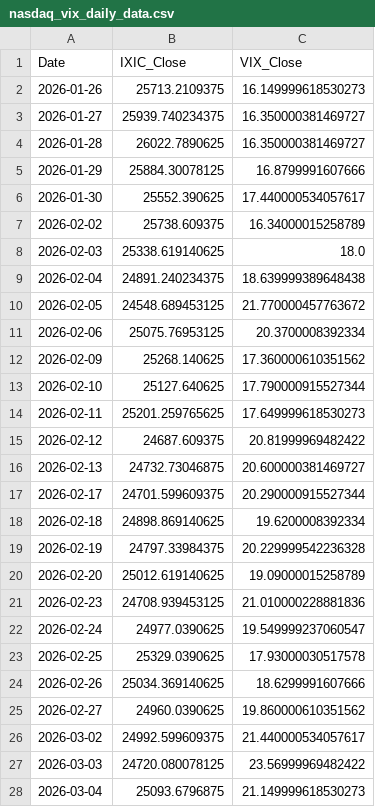
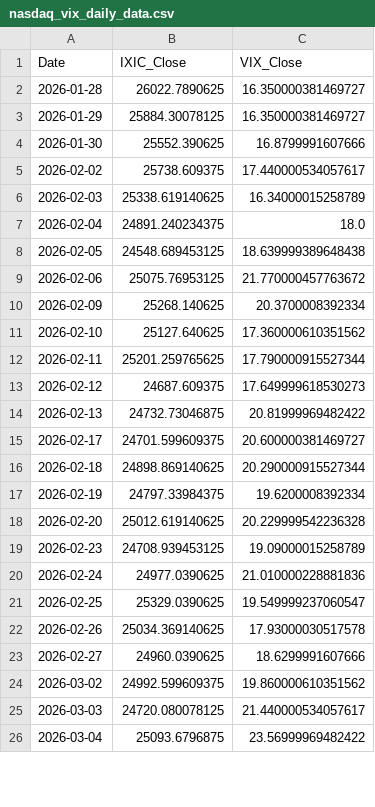
Before and after one commit to Sara4403/nasdaq_vix_daily_monitor, a CSV file: nasdaq_vix_daily_data.csv, drawn as a sheet; only a part is shown; the diff covers the shown part only.

```diff
--- a/nasdaq_vix_daily_data.csv
+++ b/nasdaq_vix_daily_data.csv
@@ -1,28 +1,26 @@
 Date,IXIC_Close,VIX_Close
-2026-01-26,25713.2109375,16.149999618530273
-2026-01-27,25939.740234375,16.350000381469727
 2026-01-28,26022.7890625,16.350000381469727
-2026-01-29,25884.30078125,16.8799991607666
-2026-01-30,25552.390625,17.440000534057617
-2026-02-02,25738.609375,16.34000015258789
-2026-02-03,25338.619140625,18.0
-2026-02-04,24891.240234375,18.639999389648438
-2026-02-05,24548.689453125,21.770000457763672
-2026-02-06,25075.76953125,20.3700008392334
-2026-02-09,25268.140625,17.360000610351562
-2026-02-10,25127.640625,17.790000915527344
-2026-02-11,25201.259765625,17.649999618530273
-2026-02-12,24687.609375,20.81999969482422
-2026-02-13,24732.73046875,20.600000381469727
-2026-02-17,24701.599609375,20.290000915527344
-2026-02-18,24898.869140625,19.6200008392334
-2026-02-19,24797.33984375,20.229999542236328
-2026-02-20,25012.619140625,19.09000015258789
-2026-02-23,24708.939453125,21.010000228881836
-2026-02-24,24977.0390625,19.549999237060547
-2026-02-25,25329.0390625,17.93000030517578
-2026-02-26,25034.369140625,18.6299991607666
-2026-02-27,24960.0390625,19.860000610351562
-2026-03-02,24992.599609375,21.440000534057617
-2026-03-03,24720.080078125,23.56999969482422
-2026-03-04,25093.6796875,21.149999618530273
+2026-01-29,25884.30078125,16.350000381469727
+2026-01-30,25552.390625,16.8799991607666
+2026-02-02,25738.609375,17.440000534057617
+2026-02-03,25338.619140625,16.34000015258789
+2026-02-04,24891.240234375,18.0
+2026-02-05,24548.689453125,18.639999389648438
+2026-02-06,25075.76953125,21.770000457763672
+2026-02-09,25268.140625,20.3700008392334
+2026-02-10,25127.640625,17.360000610351562
+2026-02-11,25201.259765625,17.790000915527344
+2026-02-12,24687.609375,17.649999618530273
+2026-02-13,24732.73046875,20.81999969482422
+2026-02-17,24701.599609375,20.600000381469727
+2026-02-18,24898.869140625,20.290000915527344
+2026-02-19,24797.33984375,19.6200008392334
+2026-02-20,25012.619140625,20.229999542236328
+2026-02-23,24708.939453125,19.09000015258789
+2026-02-24,24977.0390625,21.010000228881836
+2026-02-25,25329.0390625,19.549999237060547
+2026-02-26,25034.369140625,17.93000030517578
+2026-02-27,24960.0390625,18.6299991607666
+2026-03-02,24992.599609375,19.860000610351562
+2026-03-03,24720.080078125,21.440000534057617
+2026-03-04,25093.6796875,23.56999969482422
```
Also changed, not shown: 1 added row and 99 edited cells elsewhere in this file, nasdaq_vix_monitor_summary.csv, 1 other file.
